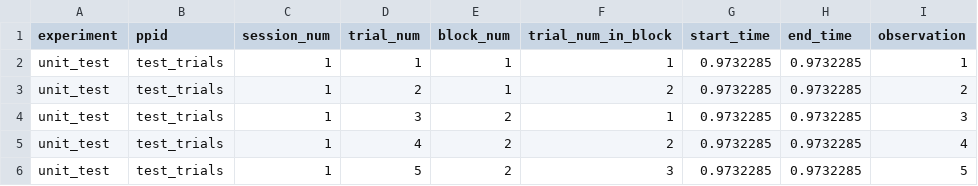
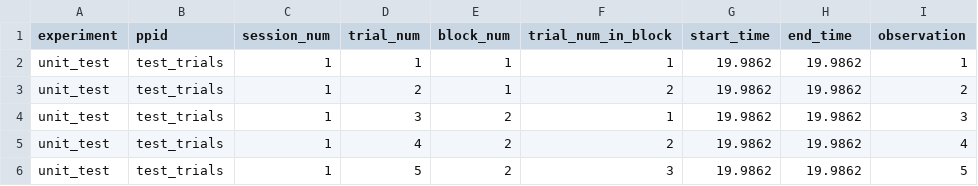
Before and after one commit to immersivecognition/unity-experiment-framework, a CSV file: example_output/unit_test/test_trials/S001/trial_results.csv, drawn as a sheet.

```diff
--- a/example_output/unit_test/test_trials/S001/trial_results.csv
+++ b/example_output/unit_test/test_trials/S001/trial_results.csv
@@ -1,6 +1,6 @@
 experiment,ppid,session_num,trial_num,block_num,trial_num_in_block,start_time,end_time,observation
-unit_test,test_trials,1,1,1,1,0.9732285,0.9732285,1
-unit_test,test_trials,1,2,1,2,0.9732285,0.9732285,2
-unit_test,test_trials,1,3,2,1,0.9732285,0.9732285,3
-unit_test,test_trials,1,4,2,2,0.9732285,0.9732285,4
-unit_test,test_trials,1,5,2,3,0.9732285,0.9732285,5
+unit_test,test_trials,1,1,1,1,19.9862,19.9862,1
+unit_test,test_trials,1,2,1,2,19.9862,19.9862,2
+unit_test,test_trials,1,3,2,1,19.9862,19.9862,3
+unit_test,test_trials,1,4,2,2,19.9862,19.9862,4
+unit_test,test_trials,1,5,2,3,19.9862,19.9862,5
```
Also changed, not shown: example_output/unit_test/test_trials/S001/log.csv, 4 other files.
